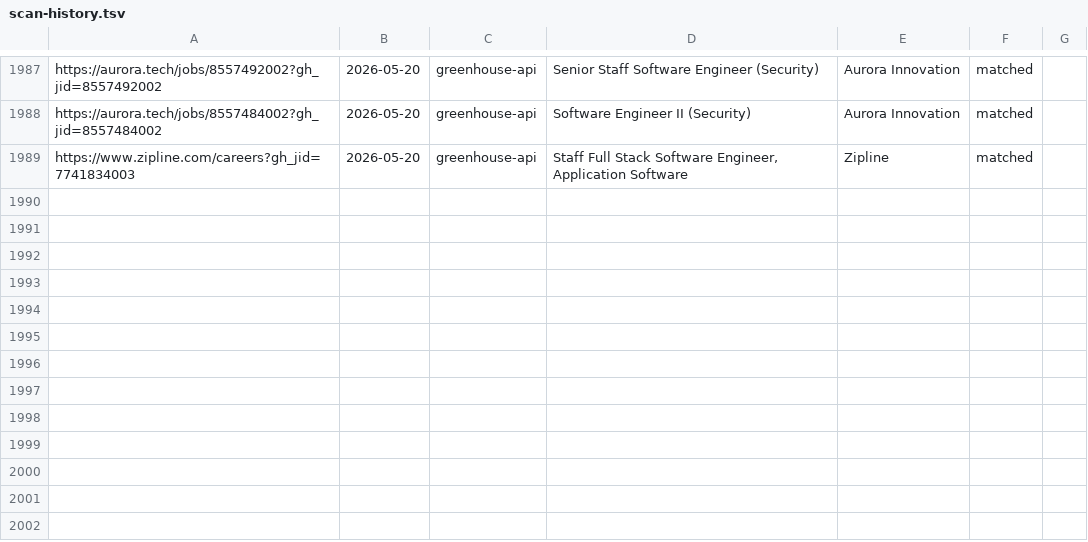
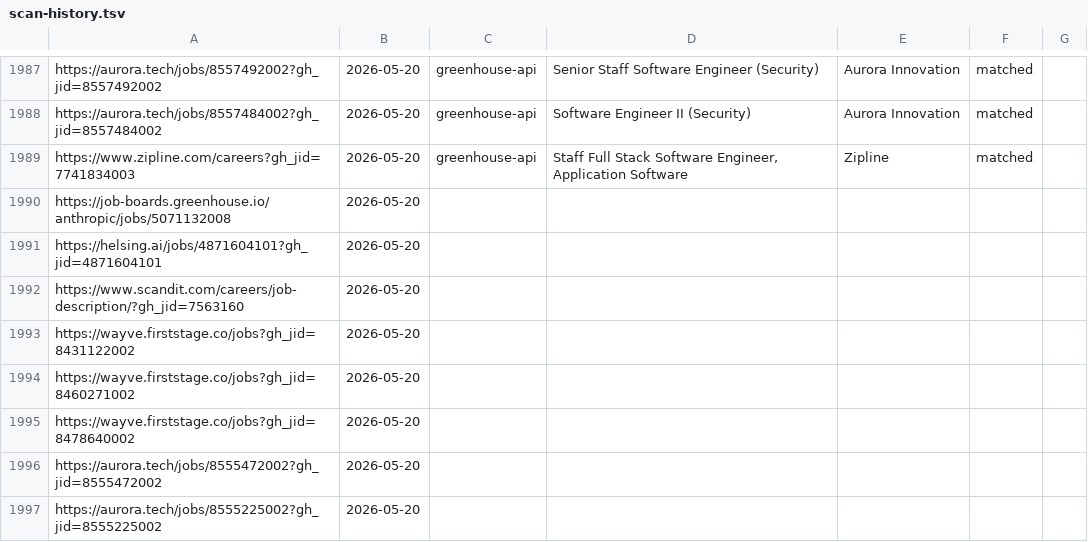
Before and after one commit to kcirtapfromspace/career-ops, a TSV file: data/scan-history.tsv, drawn as a sheet; only a part is shown, gaps mark what is left out.

```diff
--- a/data/scan-history.tsv
+++ b/data/scan-history.tsv
@@ -1989 +1989,9 @@ https://aurora.tech/jobs/8557484002?gh_jid=8557484002	2026-05-20	greenhouse-api
 https://www.zipline.com/careers?gh_jid=7741834003	2026-05-20	greenhouse-api	Staff Full Stack Software Engineer, Application Software	Zipline	matched
+https://job-boards.greenhouse.io/anthropic/jobs/5071132008	2026-05-20
+https://helsing.ai/jobs/4871604101?gh_jid=4871604101	2026-05-20
+https://www.scandit.com/careers/job-description/?gh_jid=7563160	2026-05-20
+https://wayve.firststage.co/jobs?gh_jid=8431122002	2026-05-20
+https://wayve.firststage.co/jobs?gh_jid=8460271002	2026-05-20
+https://wayve.firststage.co/jobs?gh_jid=8478640002	2026-05-20
+https://aurora.tech/jobs/8555472002?gh_jid=8555472002	2026-05-20
+https://aurora.tech/jobs/8555225002?gh_jid=8555225002	2026-05-20
```
Also changed, not shown: 2 other files.
